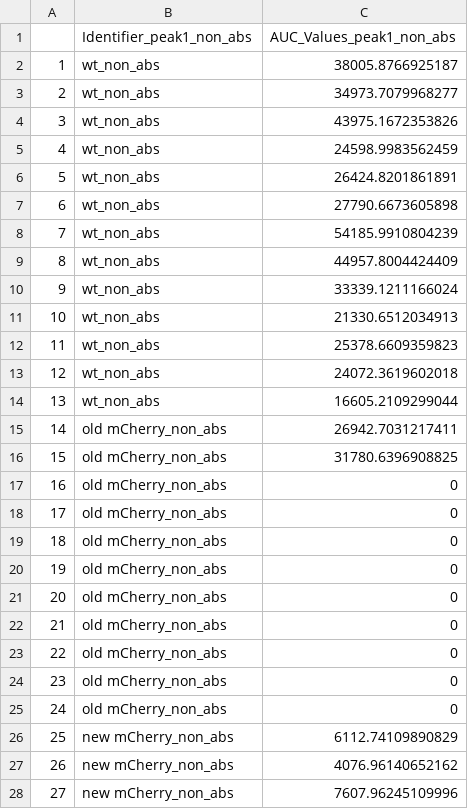
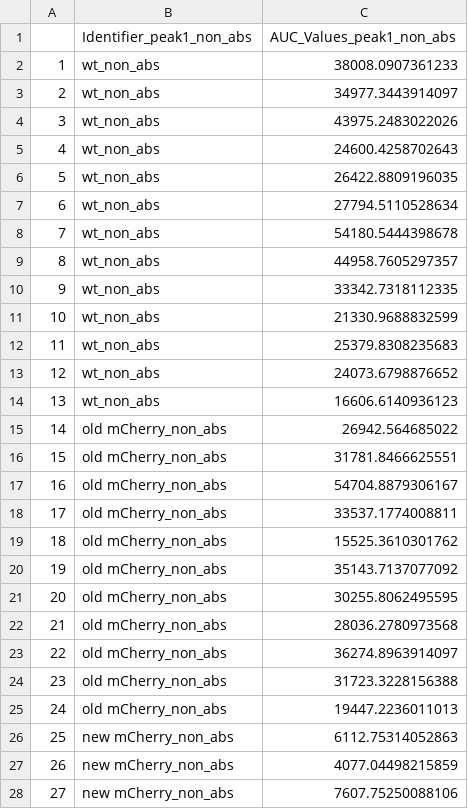
Before and after one commit to jrb07/auc_bates, a CSV file: out/peak1_distance_auc_out_non_abs.csv, drawn as a sheet; only a part is shown; the diff covers the shown part only.

```diff
--- a/out/peak1_distance_auc_out_non_abs.csv
+++ b/out/peak1_distance_auc_out_non_abs.csv
@@ -1,28 +1,28 @@
 "","Identifier_peak1_non_abs","AUC_Values_peak1_non_abs"
-"1","wt_non_abs",38005.8766925187
-"2","wt_non_abs",34973.7079968277
-"3","wt_non_abs",43975.1672353826
-"4","wt_non_abs",24598.9983562459
-"5","wt_non_abs",26424.8201861891
-"6","wt_non_abs",27790.6673605898
-"7","wt_non_abs",54185.9910804239
-"8","wt_non_abs",44957.8004424409
-"9","wt_non_abs",33339.1211166024
-"10","wt_non_abs",21330.6512034913
-"11","wt_non_abs",25378.6609359823
-"12","wt_non_abs",24072.3619602018
-"13","wt_non_abs",16605.2109299044
-"14","old mCherry_non_abs",26942.7031217411
-"15","old mCherry_non_abs",31780.6396908825
-"16","old mCherry_non_abs",0
-"17","old mCherry_non_abs",0
-"18","old mCherry_non_abs",0
-"19","old mCherry_non_abs",0
-"20","old mCherry_non_abs",0
-"21","old mCherry_non_abs",0
-"22","old mCherry_non_abs",0
-"23","old mCherry_non_abs",0
-"24","old mCherry_non_abs",0
-"25","new mCherry_non_abs",6112.74109890829
-"26","new mCherry_non_abs",4076.96140652162
-"27","new mCherry_non_abs",7607.96245109996
+"1","wt_non_abs",38008.0907361233
+"2","wt_non_abs",34977.3443914097
+"3","wt_non_abs",43975.2483022026
+"4","wt_non_abs",24600.4258702643
+"5","wt_non_abs",26422.8809196035
+"6","wt_non_abs",27794.5110528634
+"7","wt_non_abs",54180.5444398678
+"8","wt_non_abs",44958.7605297357
+"9","wt_non_abs",33342.7318112335
+"10","wt_non_abs",21330.9688832599
+"11","wt_non_abs",25379.8308235683
+"12","wt_non_abs",24073.6798876652
+"13","wt_non_abs",16606.6140936123
+"14","old mCherry_non_abs",26942.564685022
+"15","old mCherry_non_abs",31781.8466625551
+"16","old mCherry_non_abs",54704.8879306167
+"17","old mCherry_non_abs",33537.1774008811
+"18","old mCherry_non_abs",15525.3610301762
+"19","old mCherry_non_abs",35143.7137077092
+"20","old mCherry_non_abs",30255.8062495595
+"21","old mCherry_non_abs",28036.2780973568
+"22","old mCherry_non_abs",36274.8963914097
+"23","old mCherry_non_abs",31723.3228156388
+"24","old mCherry_non_abs",19447.2236011013
+"25","new mCherry_non_abs",6112.75314052863
+"26","new mCherry_non_abs",4077.04498215859
+"27","new mCherry_non_abs",7607.75250088106
```
Also changed, not shown: 53 edited cells elsewhere in this file, out/compiled/auc_out_compiled.csv, out/peak1_distance_auc_out.csv, 40 other files.
